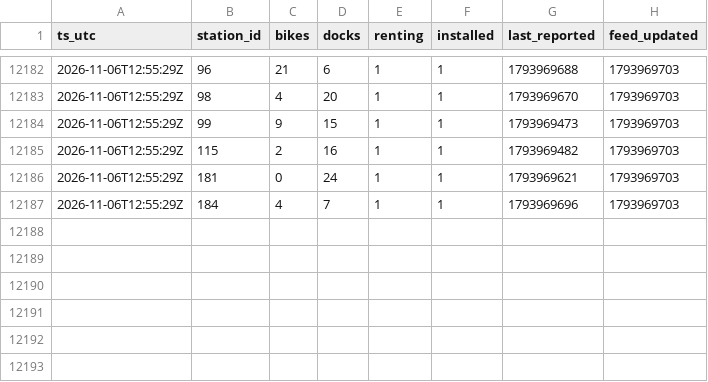
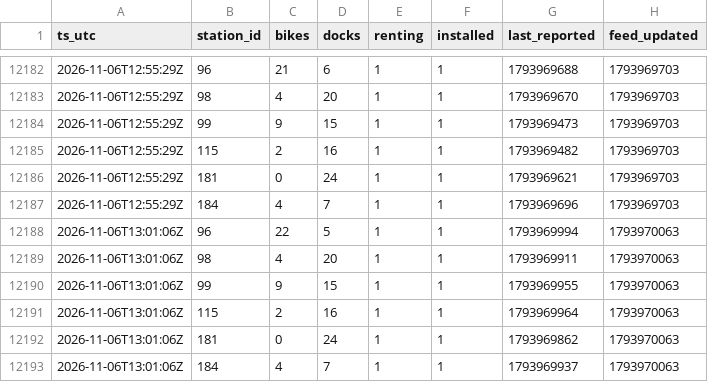
Before and after one commit to charlesdemailly-stack/trajet-matin, a CSV file: vlille.csv, drawn as a sheet; only a part is shown, gaps mark what is left out.

Commit message:
Relevé 2026-11-06T13:01:06Z

```diff
--- a/vlille.csv
+++ b/vlille.csv
@@ -12187 +12187,7 @@ ts_utc,station_id,bikes,docks,renting,installed,last_reported,feed_updated
 2026-11-06T12:55:29Z,184,4,7,1,1,1793969696,1793969703
+2026-11-06T13:01:06Z,96,22,5,1,1,1793969994,1793970063
+2026-11-06T13:01:06Z,98,4,20,1,1,1793969911,1793970063
+2026-11-06T13:01:06Z,99,9,15,1,1,1793969955,1793970063
+2026-11-06T13:01:06Z,115,2,16,1,1,1793969964,1793970063
+2026-11-06T13:01:06Z,181,0,24,1,1,1793969862,1793970063
+2026-11-06T13:01:06Z,184,4,7,1,1,1793969937,1793970063
```
